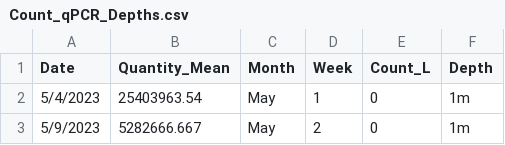
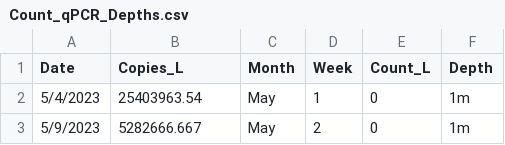
Before and after one commit to julianacornett/hab-detection-methods, a CSV file: Data/Count_qPCR_Depths.csv, drawn as a sheet; only a part is shown.

```diff
--- a/Data/Count_qPCR_Depths.csv
+++ b/Data/Count_qPCR_Depths.csv
@@ -1,2 +1,2 @@
-Date,Quantity_Mean,Month,Week,Count_L,Depth
+Date,Copies_L,Month,Week,Count_L,Depth
 5/4/2023,25403963.54,May,1,0,1m
```
Also changed, not shown: Data/Alexandrium_qPCR_Results_DailyMean.csv, Data/PST_Pairs_Long_v2.csv, 2 other files.
